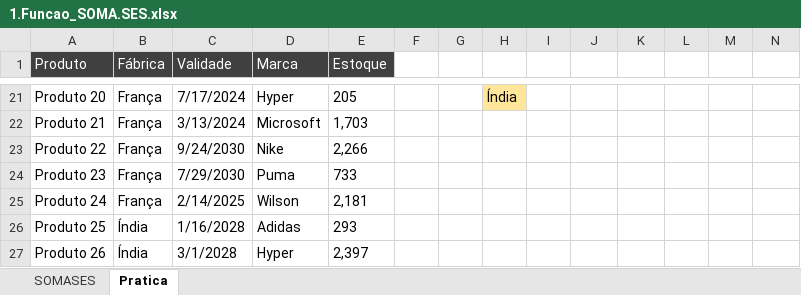
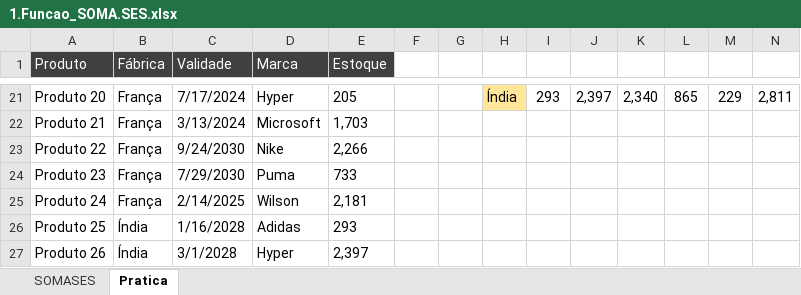
Before and after one commit to Filipeck/hashTagTreinamento, an Excel workbook: 2.Excel/hands-on/6.Funcoes_Mercado/4.SOMA.SES/1.Funcao_SOMA.SES.xlsx, sheet Pratica, drawn as a sheet; only a part is shown, gaps mark what is left out; values as stored, in another font and other column widths than the file's, no borders; the diff covers the shown part only; the diff names each change by its address in the sheet, - before the commit and + after, or states it on an @@ line.

```diff
--- a/2.Excel/hands-on/6.Funcoes_Mercado/4.SOMA.SES/1.Funcao_SOMA.SES.xlsx (sheet Pratica)
+++ b/2.Excel/hands-on/6.Funcoes_Mercado/4.SOMA.SES/1.Funcao_SOMA.SES.xlsx (sheet Pratica)
-I21: (empty)
+I21: 293
-J21: (empty)
+J21: 2,397
-K21: (empty)
+K21: 2,340
-L21: (empty)
+L21: 865
-M21: (empty)
+M21: 229
-N21: (empty)
+N21: 2,811
```
Also changed, not shown: 3 added rows and 29 edited cells elsewhere in this sheet.
